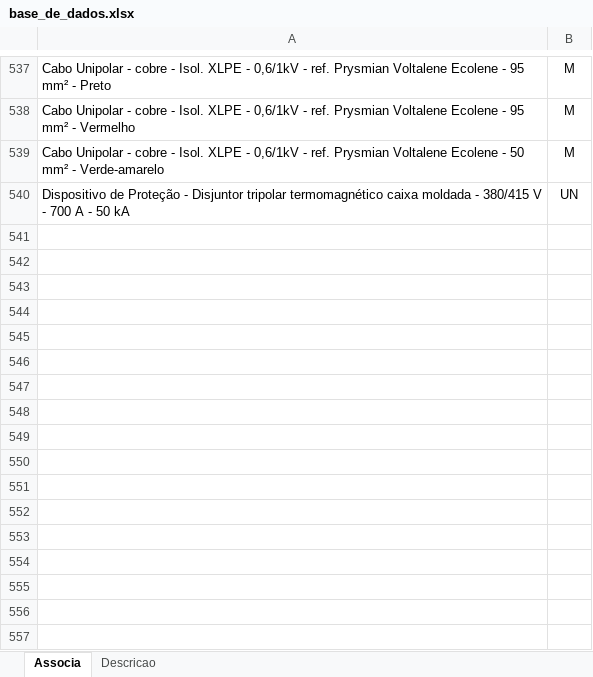
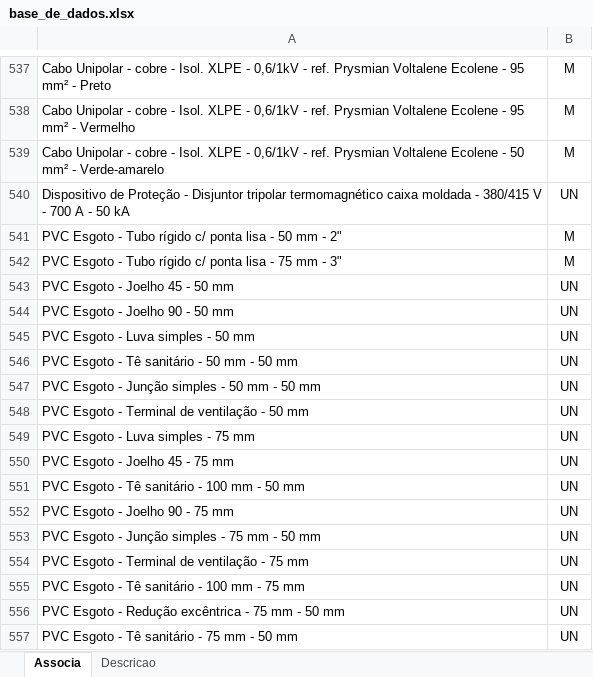
Before and after one commit to rodioegiufao/farmacia_janio, an Excel workbook: 3D/base_de_dados.xlsx, sheet Associa, drawn as a sheet; only a part is shown, gaps mark what is left out; values as stored, in another font and other column widths than the file's, no borders; the diff names each change by its address in the sheet, - before the commit and + after, or states it on an @@ line.

```diff
--- a/3D/base_de_dados.xlsx (sheet Associa)
+++ b/3D/base_de_dados.xlsx (sheet Associa)
+row 541: PVC Esgoto - Tubo rígido c/ ponta lisa - 50 mm - 2" | M
+row 542: PVC Esgoto - Tubo rígido c/ ponta lisa - 75 mm - 3" | M
+row 543: PVC Esgoto - Joelho 45 - 50 mm | UN
+row 544: PVC Esgoto - Joelho 90 - 50 mm | UN
+row 545: PVC Esgoto - Luva simples - 50 mm | UN
+row 546: PVC Esgoto - Tê sanitário - 50 mm - 50 mm | UN
+row 547: PVC Esgoto - Junção simples - 50 mm - 50 mm | UN
+row 548: PVC Esgoto - Terminal de ventilação - 50 mm | UN
+row 549: PVC Esgoto - Luva simples - 75 mm | UN
+row 550: PVC Esgoto - Joelho 45 - 75 mm | UN
+row 551: PVC Esgoto - Tê sanitário - 100 mm - 50 mm | UN
+row 552: PVC Esgoto - Joelho 90 - 75 mm | UN
+row 553: PVC Esgoto - Junção simples - 75 mm - 50 mm | UN
+row 554: PVC Esgoto - Terminal de ventilação - 75 mm | UN
+row 555: PVC Esgoto - Tê sanitário - 100 mm - 75 mm | UN
+row 556: PVC Esgoto - Redução excêntrica - 75 mm - 50 mm | UN
+row 557: PVC Esgoto - Tê sanitário - 75 mm - 50 mm | UN
```
Also changed, not shown: sheet Descricao.
